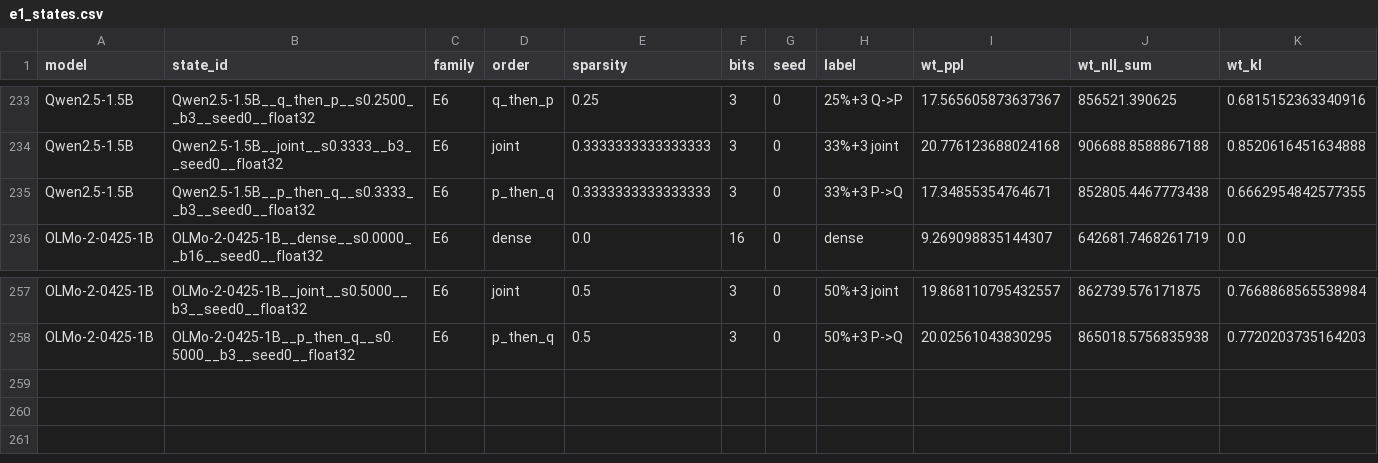
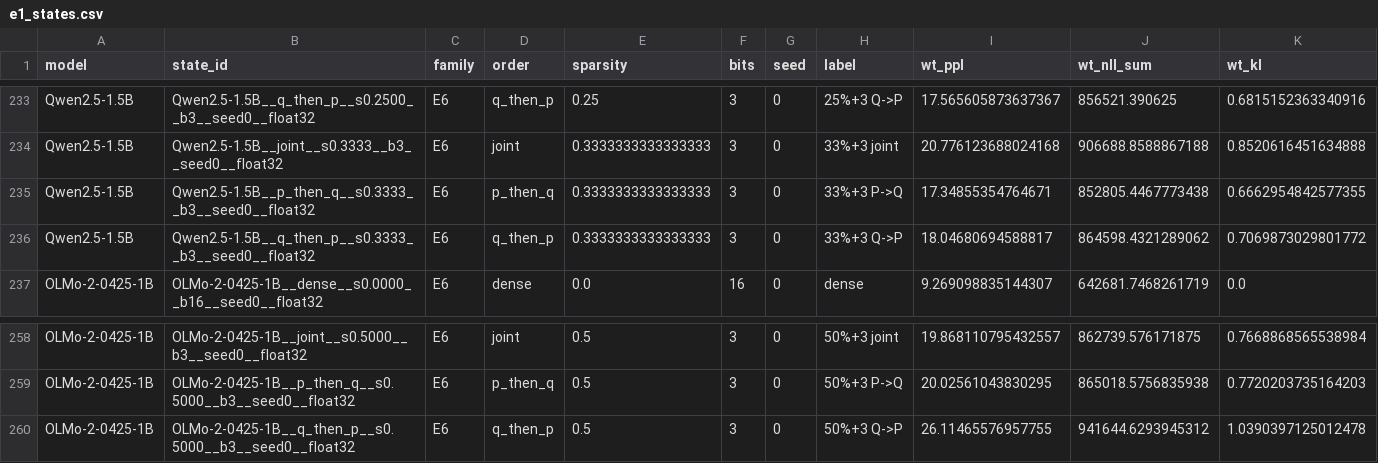
Before and after one commit to martin-cousseau/esann2027-compose, a CSV file: reports/analysis/e1_states.csv, drawn as a sheet; only a part is shown, gaps mark what is left out; rows hold the shown columns only; the diff names each change by its address in the sheet, - before the commit and + after, or states it on an @@ line.

```diff
--- a/reports/analysis/e1_states.csv
+++ b/reports/analysis/e1_states.csv
+row 236: Qwen2.5-1.5B | Qwen2.5-1.5B__q_then_p__s0.3333__b3__seed0__float32 | E6 | q_then_p | 0.3333333333333333 | 3 | 0 | 33%+3 Q->P | 18.04680694588817 | 864598.4321289062 | 0.7069873029801772
+row 260: OLMo-2-0425-1B | OLMo-2-0425-1B__q_then_p__s0.5000__b3__seed0__float32 | E6 | q_then_p | 0.5 | 3 | 0 | 50%+3 Q->P | 26.11465576957755 | 941644.6293945312 | 1.0390397125012478
```
Also changed, not shown: reports/analysis/e7_harma.csv, reports/analysis/e7_kim.csv, 22 other files.
